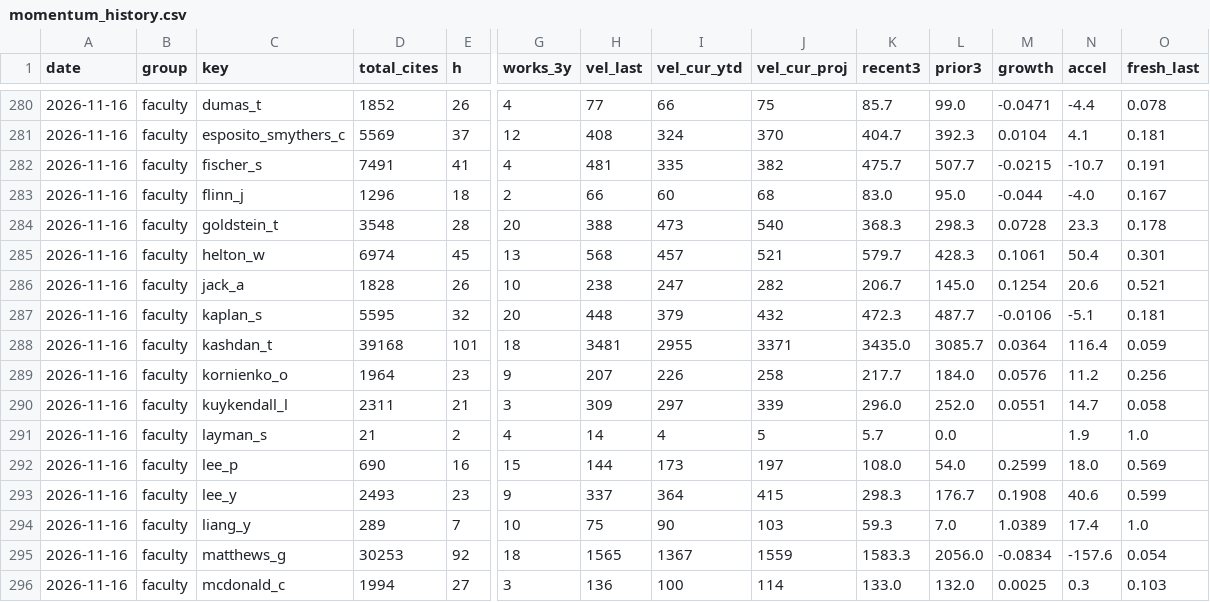
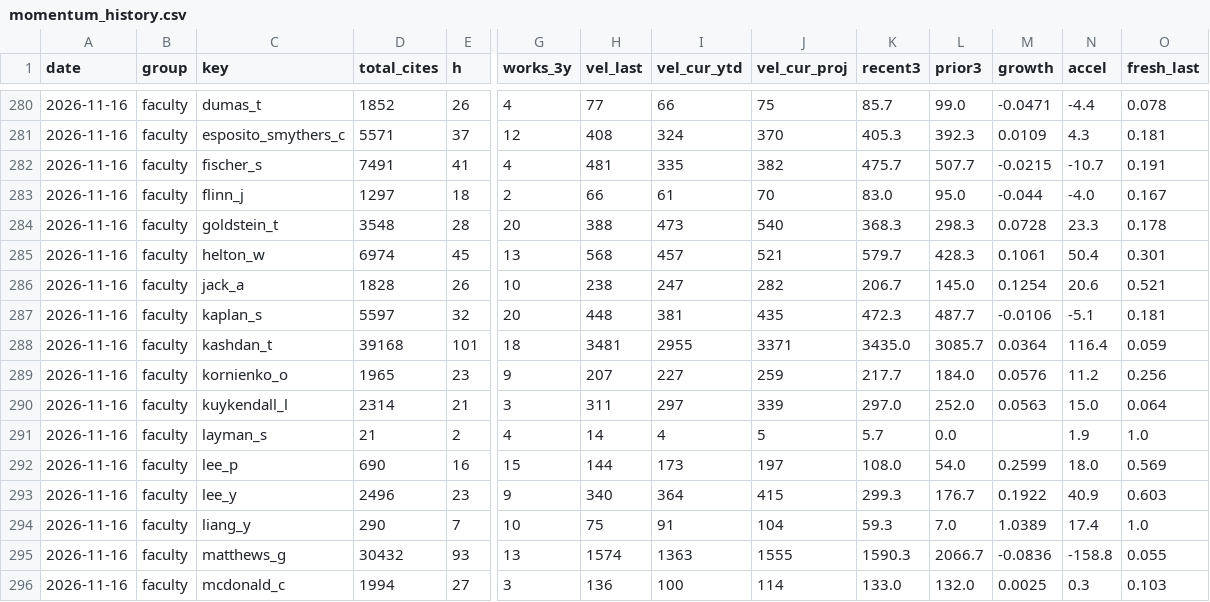
Before and after one commit to pem725/pem725.github.io, a CSV file: impact/data/momentum_history.csv, drawn as a sheet; only a part is shown, gaps mark what is left out; removed rows and columns are numbered as before the commit, all else as after; rows hold the shown columns only; the diff covers the shown part only; the diff names each change by its address in the sheet, - before the commit and + after, or states it on an @@ line.

```diff
--- a/impact/data/momentum_history.csv
+++ b/impact/data/momentum_history.csv
-D281 (total_cites): 5569
+D281 (total_cites): 5571
-K281 (recent3): 404.7
+K281 (recent3): 405.3
-M281 (growth): 0.0104
+M281 (growth): 0.0109
-N281 (accel): 4.1
+N281 (accel): 4.3
-D283 (total_cites): 1296
+D283 (total_cites): 1297
-I283 (vel_cur_ytd): 60
+I283 (vel_cur_ytd): 61
-J283 (vel_cur_proj): 68
+J283 (vel_cur_proj): 70
-D287 (total_cites): 5595
+D287 (total_cites): 5597
-I287 (vel_cur_ytd): 379
+I287 (vel_cur_ytd): 381
-J287 (vel_cur_proj): 432
+J287 (vel_cur_proj): 435
-D289 (total_cites): 1964
+D289 (total_cites): 1965
-I289 (vel_cur_ytd): 226
+I289 (vel_cur_ytd): 227
-J289 (vel_cur_proj): 258
+J289 (vel_cur_proj): 259
-D290 (total_cites): 2311
+D290 (total_cites): 2314
-H290 (vel_last): 309
+H290 (vel_last): 311
-K290 (recent3): 296.0
+K290 (recent3): 297.0
-M290 (growth): 0.0551
+M290 (growth): 0.0563
-N290 (accel): 14.7
+N290 (accel): 15.0
-O290 (fresh_last): 0.058
+O290 (fresh_last): 0.064
-D293 (total_cites): 2493
+D293 (total_cites): 2496
-H293 (vel_last): 337
+H293 (vel_last): 340
-K293 (recent3): 298.3
+K293 (recent3): 299.3
-M293 (growth): 0.1908
+M293 (growth): 0.1922
-N293 (accel): 40.6
+N293 (accel): 40.9
-O293 (fresh_last): 0.599
+O293 (fresh_last): 0.603
-D294 (total_cites): 289
+D294 (total_cites): 290
-I294 (vel_cur_ytd): 90
+I294 (vel_cur_ytd): 91
-J294 (vel_cur_proj): 103
+J294 (vel_cur_proj): 104
-row 295: 2026-11-16 | faculty | matthews_g | 30253 | 92 | 18 | 1565 | 1367 | 1559 | 1583.3 | 2056.0 | -0.0834 | -157.6 | 0.054
+row 295: 2026-11-16 | faculty | matthews_g | 30432 | 93 | 13 | 1574 | 1363 | 1555 | 1590.3 | 2066.7 | -0.0836 | -158.8 | 0.055
```
Also changed, not shown: 98 edited cells elsewhere in this file, 2 other files.
